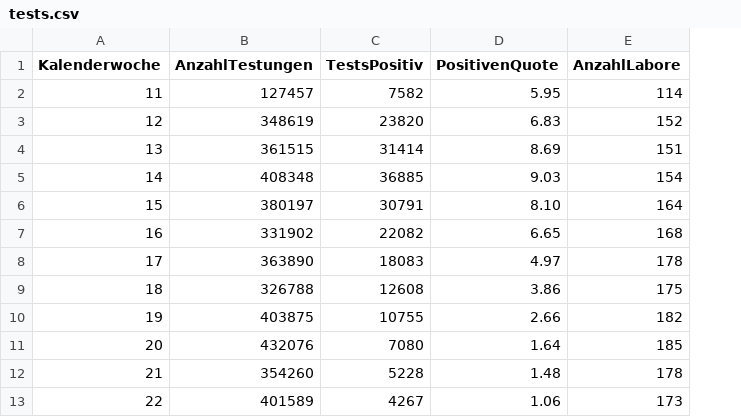
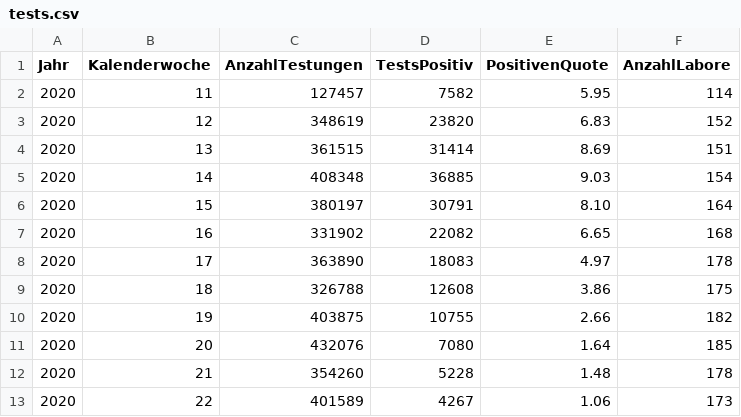
Before and after one commit to horazont/covid, a CSV file: rki/tests.csv, drawn as a sheet; only a part is shown; the diff names each change by its address in the sheet, - before the commit and + after, or states it on an @@ line.

Commit message:
Add year number to test data

```diff
--- a/rki/tests.csv
+++ b/rki/tests.csv
+column A (Jahr), rows 2-13: all 2020
```
